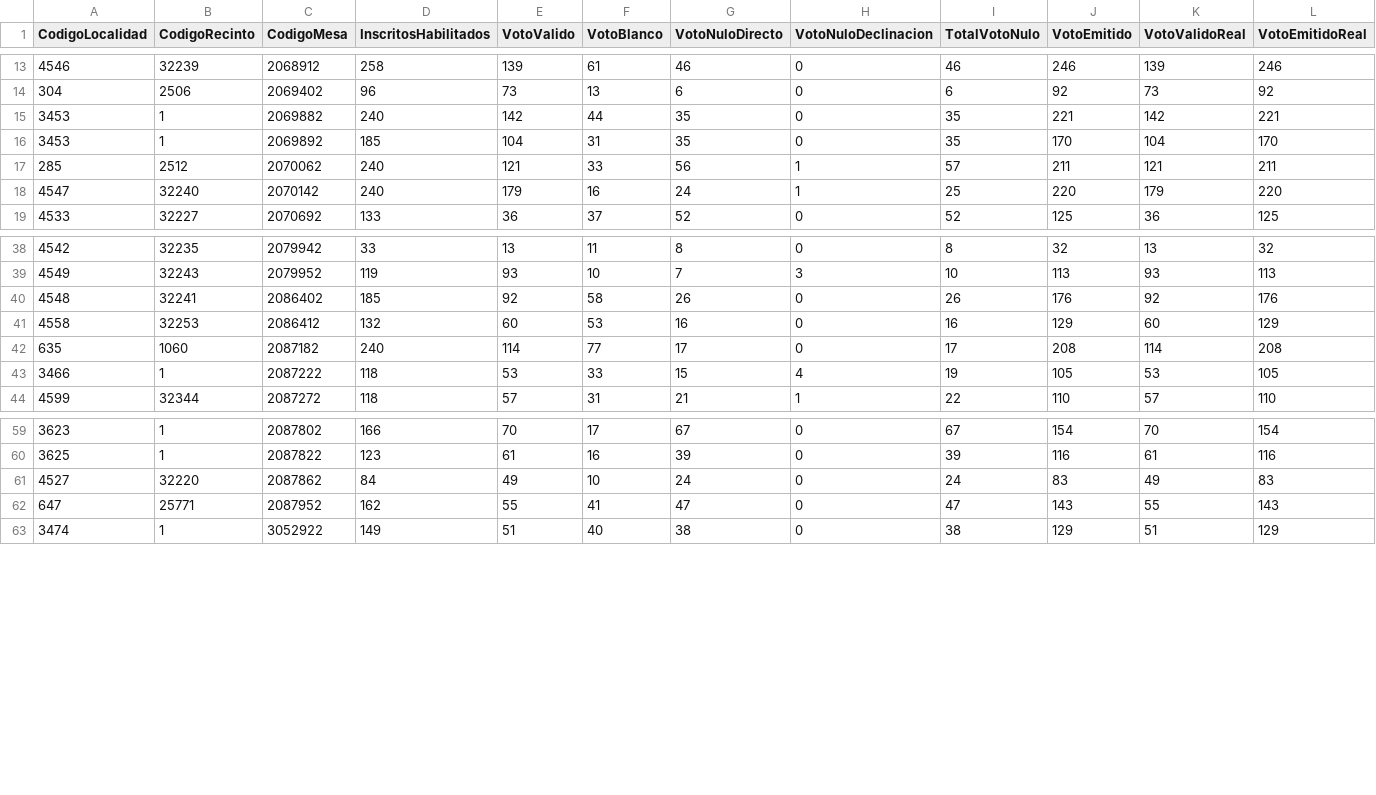
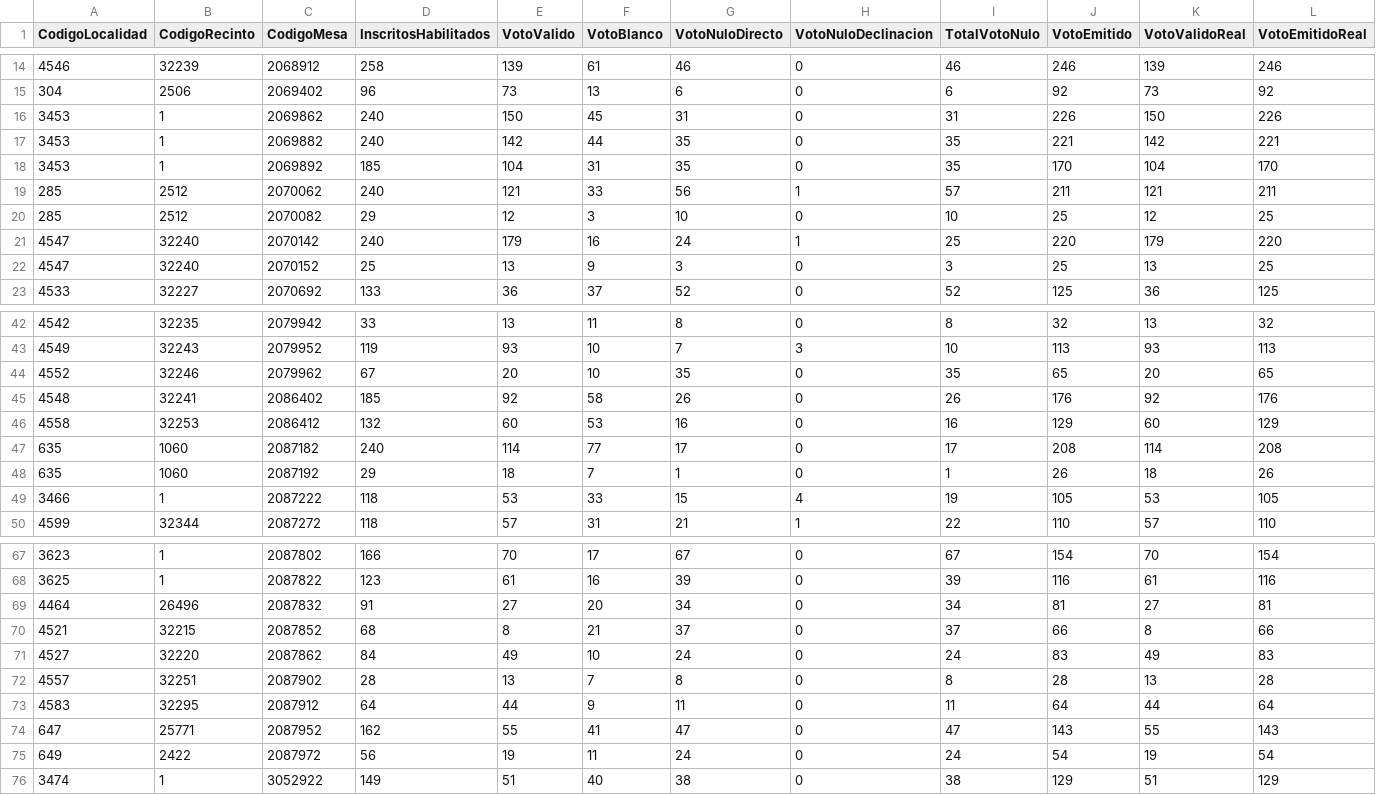
Before and after one commit to datosbolivia/elecciones2025, a CSV file: resultados/datos/especiales/participacion.csv, drawn as a sheet; only a part is shown, gaps mark what is left out; the diff covers the shown part only; the diff names each change by its address in the sheet, - before the commit and + after, or states it on an @@ line.

```diff
--- a/resultados/datos/especiales/participacion.csv
+++ b/resultados/datos/especiales/participacion.csv
+row 16: 3453 | 1 | 2069862 | 240 | 150 | 45 | 31 | 0 | 31 | 226 | 150 | 226
+row 20: 285 | 2512 | 2070082 | 29 | 12 | 3 | 10 | 0 | 10 | 25 | 12 | 25
+row 22: 4547 | 32240 | 2070152 | 25 | 13 | 9 | 3 | 0 | 3 | 25 | 13 | 25
+row 44: 4552 | 32246 | 2079962 | 67 | 20 | 10 | 35 | 0 | 35 | 65 | 20 | 65
+row 48: 635 | 1060 | 2087192 | 29 | 18 | 7 | 1 | 0 | 1 | 26 | 18 | 26
+row 69: 4464 | 26496 | 2087832 | 91 | 27 | 20 | 34 | 0 | 34 | 81 | 27 | 81
+row 70: 4521 | 32215 | 2087852 | 68 | 8 | 21 | 37 | 0 | 37 | 66 | 8 | 66
+row 72: 4557 | 32251 | 2087902 | 28 | 13 | 7 | 8 | 0 | 8 | 28 | 13 | 28
+row 73: 4583 | 32295 | 2087912 | 64 | 44 | 9 | 11 | 0 | 11 | 64 | 44 | 64
+row 75: 649 | 2422 | 2087972 | 56 | 19 | 11 | 24 | 0 | 24 | 54 | 19 | 54
```
Also changed, not shown: 3 added rows elsewhere in this file, resultados/datos/especiales/admin.csv, resultados/datos/especiales/validos.csv, 5 other files.
